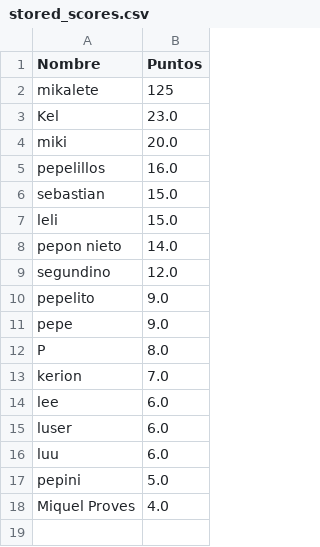
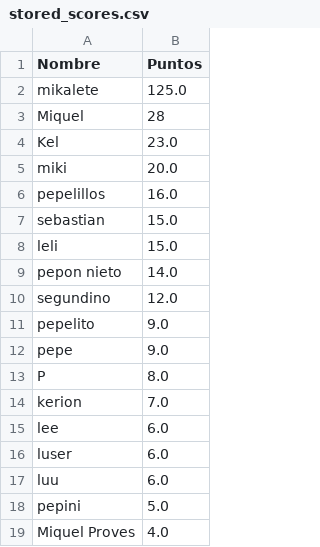
Before and after one commit to MiquelRR/PFC, a CSV file: stored_scores.csv, drawn as a sheet.

```diff
--- a/stored_scores.csv
+++ b/stored_scores.csv
@@ -1,3 +1,4 @@
 "Nombre","Puntos"
-"mikalete",125
+"mikalete",125.0
+"Miquel",28
 "Kel",23.0
```
Also changed, not shown: 13 other files.
